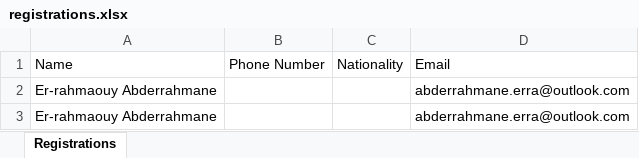
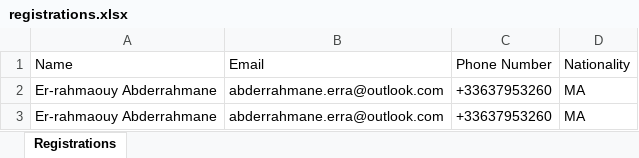
Before and after one commit to Yuri69420/Wake-Website, an Excel workbook: registrations.xlsx, sheet Registrations, drawn as a sheet; values as stored, in another font and other column widths than the file's, no borders; removed rows and columns are numbered as before the commit, all else as after; the diff names each change by its address in the sheet, - before the commit and + after, or states it on an @@ line.

```diff
--- a/registrations.xlsx (sheet Registrations)
+++ b/registrations.xlsx (sheet Registrations)
-column B (Phone Number), empty
-column C (Nationality), empty
+column C (Phone Number), rows 2-3: +33637953260 | +33637953260
+column D (Nationality), rows 2-3: MA | MA
```
Also changed, not shown: 27 other files.
